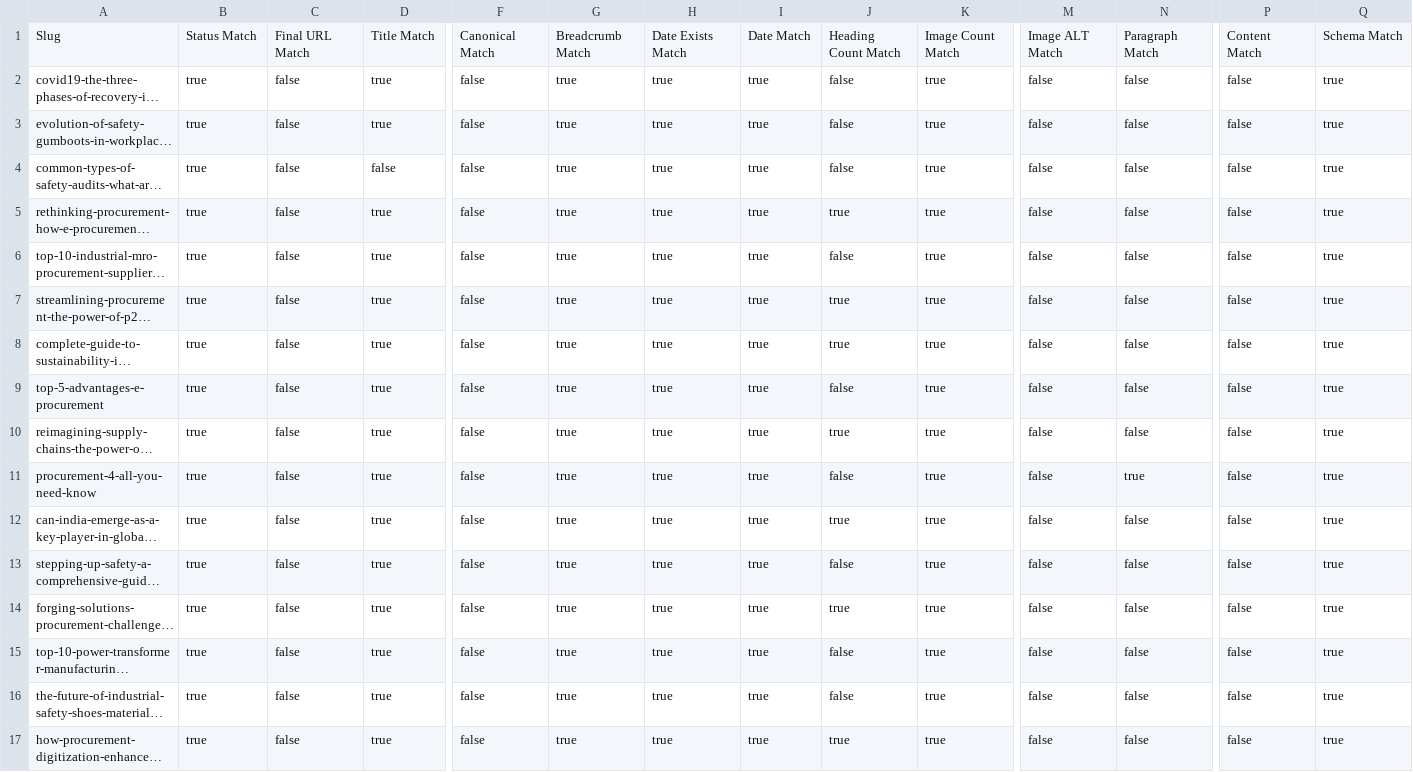
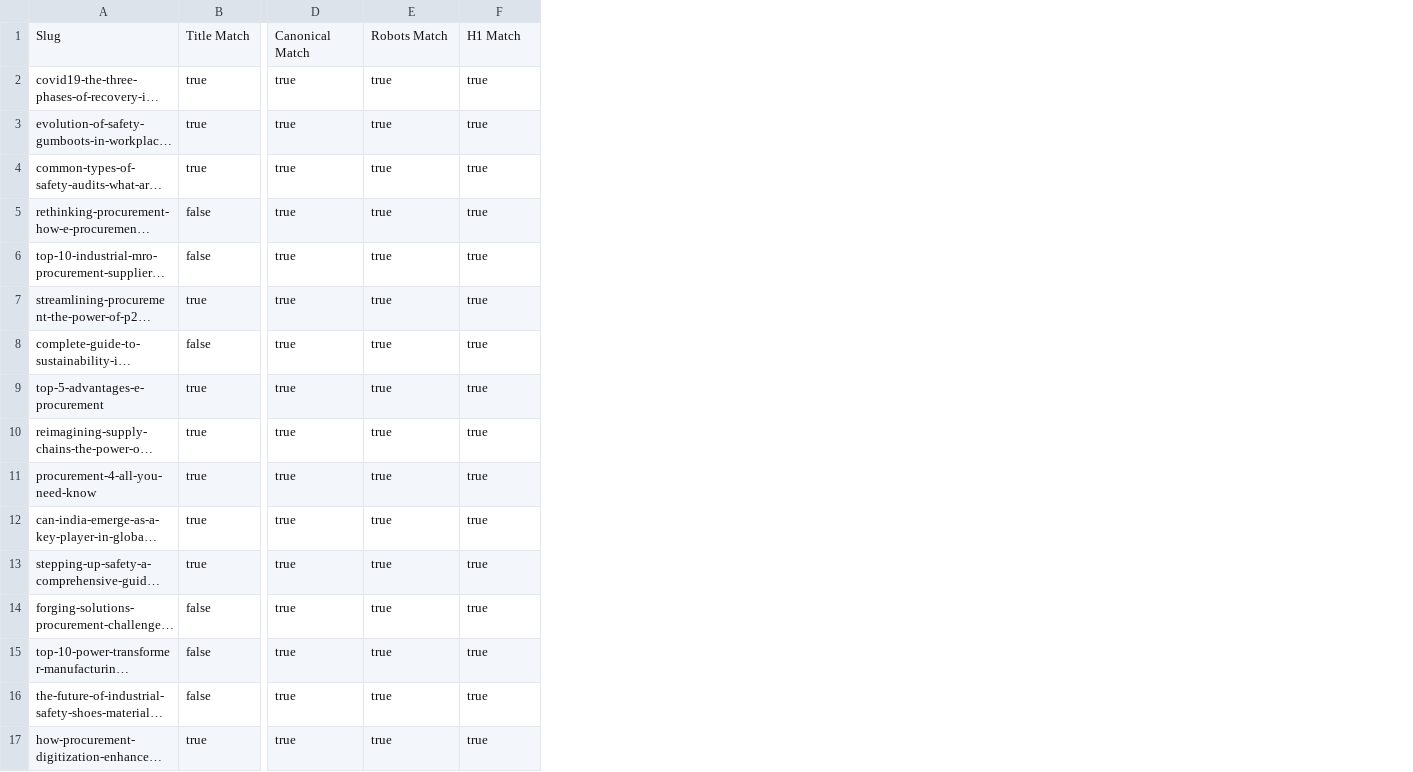
Before and after one commit to mukulsaini-moglix/seo-validator, a CSV file: seo-comparison-report.csv, drawn as a sheet; only a part is shown, gaps mark what is left out; long unchanged cells end in …; removed rows and columns are numbered as before the commit, all else as after; the diff covers the shown part only; the diff names each change by its address in the sheet, - before the commit and + after, or states it on an @@ line.

```diff
--- a/seo-comparison-report.csv
+++ b/seo-comparison-report.csv
-column B, rows 1-17: Status Match | true | true | true | true | true | true | true | true | true | true | true | true | true | true | true | true
-column C, rows 1-17: Final URL Match | false | false | false | false | false | false | false | false | false | false | false | false | false | false | false | false
-column F, rows 1-17: Canonical Match | false | false | false | false | false | false | false | false | false | false | false | false | false | false | false | false
-column J, rows 1-17: Heading Count Match | false | false | false | true | false | true | true | false | true | false | true | false | true | false | false | true
-column K, rows 1-17: Image Count Match | true | true | true | true | true | true | true | true | true | true | true | true | true | true | true | true
-column M, rows 1-17: Image ALT Match | false | false | false | false | false | false | false | false | false | false | false | false | false | false | false | false
-column N, rows 1-17: Paragraph Match | false | false | false | false | false | false | false | false | false | true | false | false | false | false | false | false
-column P, rows 1-17: Content Match | false | false | false | false | false | false | false | false | false | false | false | false | false | false | false | false
-column Q, rows 1-17: Schema Match | true | true | true | true | true | true | true | true | true | true | true | true | true | true | true | true
-D1: Breadcrumb Match
+D1: Canonical Match
-E1: Date Exists Match
+E1: Robots Match
-F1: Date Match
+F1: H1 Match
-B4: false
+B4: true
-B5:B6: true
+B5:B6: false
-B8: true
+B8: false
-B14:B16: true
+B14:B16: false
```
Also changed, not shown: 2 edited cells elsewhere in this file, 7 other files.
